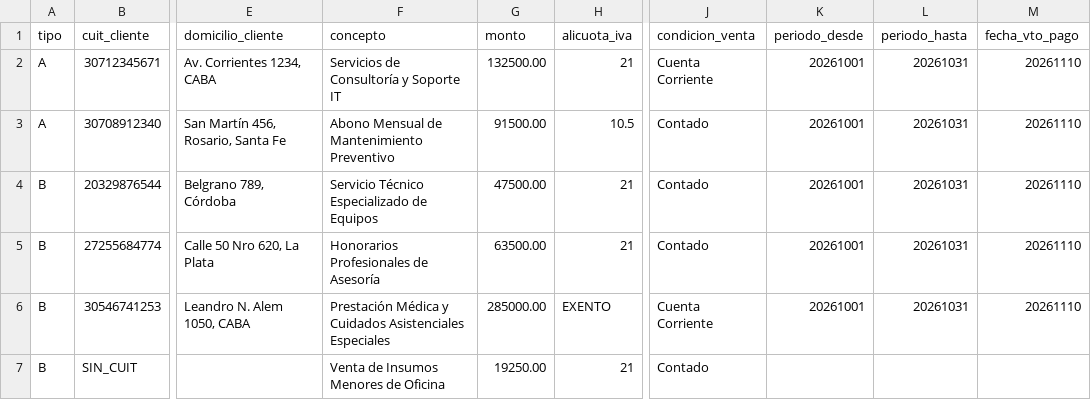
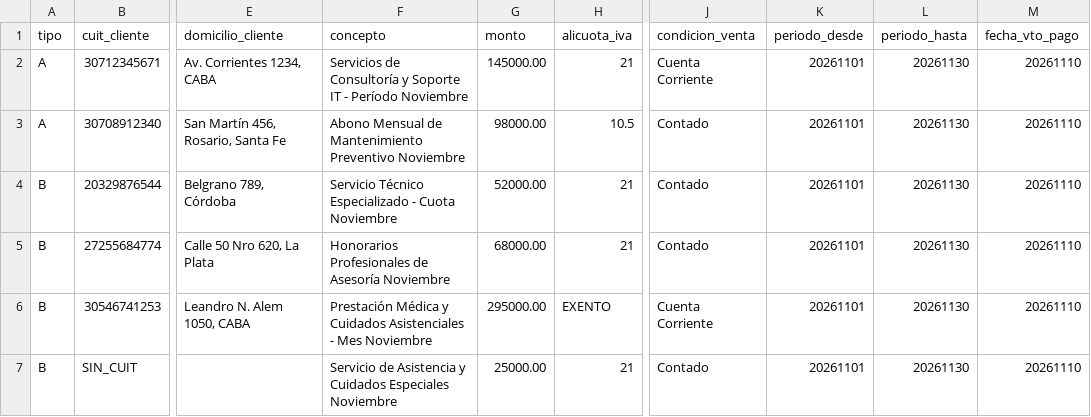
Before and after one commit to maxbendinelli/afip-facturacion-cli, a CSV file: lote_prueba.csv, drawn as a sheet; only a part is shown, gaps mark what is left out; the diff names each change by its address in the sheet, - before the commit and + after, or states it on an @@ line.

```diff
--- a/lote_prueba.csv
+++ b/lote_prueba.csv
-F2 (concepto): …Soporte IT
+F2 (concepto): …Soporte IT - Período Noviembre
-G2 (monto): 132500.00
+G2 (monto): 145000.00
-K2:K6 (periodo_desde): 20261001
+K2:K6 (periodo_desde): 20261101
-L2:L6 (periodo_hasta): 20261031
+L2:L6 (periodo_hasta): 20261130
-F3 (concepto): …Mantenimiento Preventivo
+F3 (concepto): …Mantenimiento Preventivo Noviembre
-G3 (monto): 91500.00
+G3 (monto): 98000.00
-F4 (concepto): Servicio Técnico Especializado de Equipos
+F4 (concepto): Servicio Técnico Especializado - Cuota Noviembre
-G4 (monto): 47500.00
+G4 (monto): 52000.00
-F5 (concepto): Honorarios Profesionales de Asesoría
+F5 (concepto): Honorarios Profesionales de Asesoría Noviembre
-G5 (monto): 63500.00
+G5 (monto): 68000.00
-F6 (concepto): …Cuidados Asistenciales Especiales
+F6 (concepto): …Cuidados Asistenciales - Mes Noviembre
-G6 (monto): 285000.00
+G6 (monto): 295000.00
-F7 (concepto): Venta de Insumos Menores de Oficina
+F7 (concepto): Servicio de Asistencia y Cuidados Especiales Noviembre
-G7 (monto): 19250.00
+G7 (monto): 25000.00
-K7 (periodo_desde): (empty)
+K7 (periodo_desde): 20261101
-L7 (periodo_hasta): (empty)
+L7 (periodo_hasta): 20261130
-M7 (fecha_vto_pago): (empty)
+M7 (fecha_vto_pago): 20261110
```
Also changed, not shown: static/lote_prueba.csv, 2 other files.
